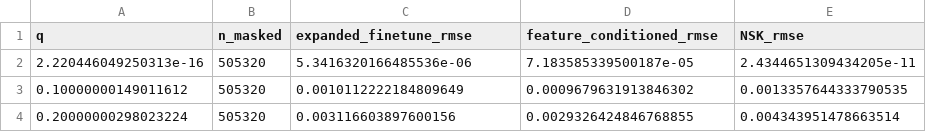
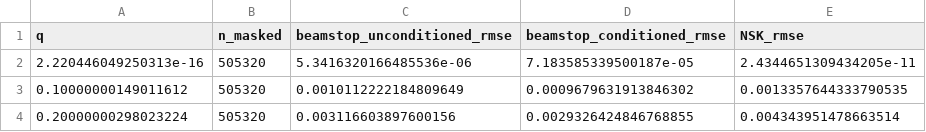
Before and after one commit to joaopanicali1/SLAC-atoms, a CSV file: analysis/beamstop/final_results/beamstop_conditioned_88897/q_resolved_rmse.csv (was analysis/beamstop/final_results/beamstop_conditioned_88226/q_resolved_rmse.csv), drawn as a sheet; only a part is shown.

```diff
--- a/analysis/beamstop/final_results/beamstop_conditioned_88226/q_resolved_rmse.csv
+++ b/analysis/beamstop/final_results/beamstop_conditioned_88897/q_resolved_rmse.csv
@@ -1,2 +1,2 @@
-q,n_masked,expanded_finetune_rmse,feature_conditioned_rmse,NSK_rmse
+q,n_masked,beamstop_unconditioned_rmse,beamstop_conditioned_rmse,NSK_rmse
 2.220446049250313e-16,505320,5.3416320166485536e-06,7.183585339500187e-05,2.4344651309434205e-11
```
Also changed, not shown: analysis/beamstop/final_results/beamstop_conditioned_88897/per_molecule_metrics.csv, analysis/beamstop/final_results/beamstop_conditioned_88897/representative_examples.csv, 38 other files.
